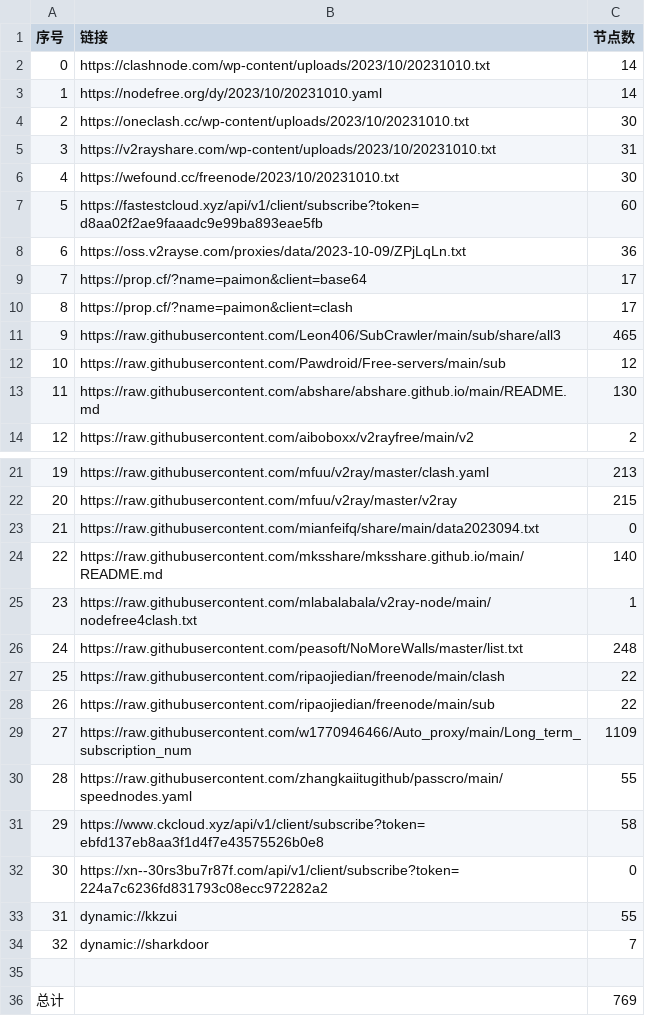
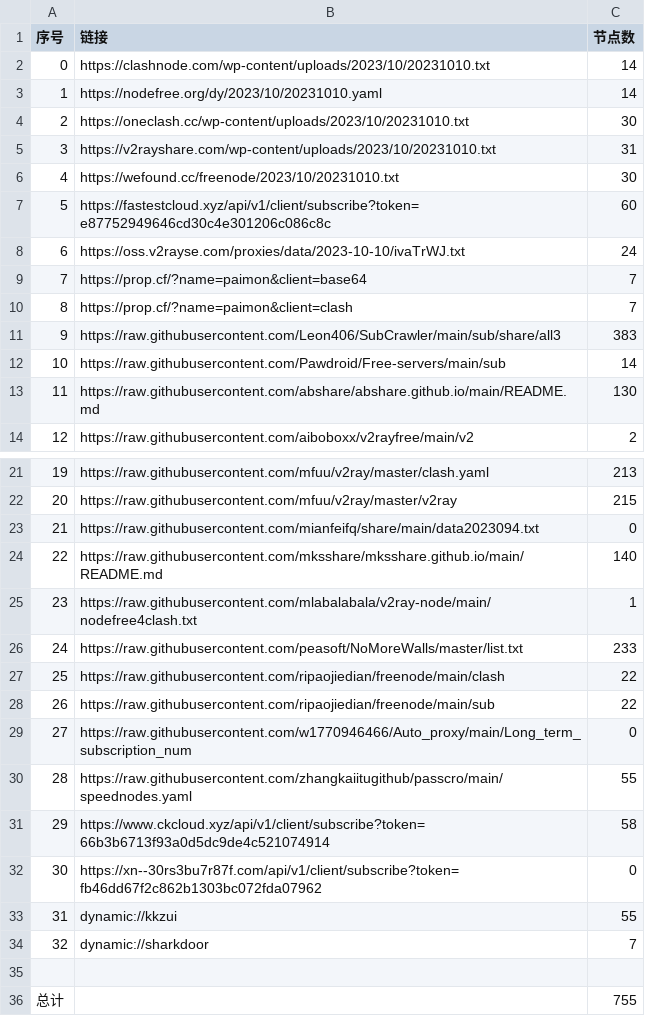
Before and after one commit to obscure1990/freeVM, a CSV file: list_result.csv, drawn as a sheet; only a part is shown, gaps mark what is left out.

```diff
--- a/list_result.csv
+++ b/list_result.csv
@@ -6,8 +6,8 @@
 4,https://wefound.cc/freenode/2023/10/20231010.txt,30
-5,https://fastestcloud.xyz/api/v1/client/subscribe?token=d8aa02f2ae9faaadc9e99ba893eae5fb,60
-6,https://oss.v2rayse.com/proxies/data/2023-10-09/ZPjLqLn.txt,36
-7,https://prop.cf/?name=paimon&client=base64,17
-8,https://prop.cf/?name=paimon&client=clash,17
-9,https://raw.githubusercontent.com/Leon406/SubCrawler/main/sub/share/all3,465
-10,https://raw.githubusercontent.com/Pawdroid/Free-servers/main/sub,12
+5,https://fastestcloud.xyz/api/v1/client/subscribe?token=e87752949646cd30c4e301206c086c8c,60
+6,https://oss.v2rayse.com/proxies/data/2023-10-10/ivaTrWJ.txt,24
+7,https://prop.cf/?name=paimon&client=base64,7
+8,https://prop.cf/?name=paimon&client=clash,7
+9,https://raw.githubusercontent.com/Leon406/SubCrawler/main/sub/share/all3,383
+10,https://raw.githubusercontent.com/Pawdroid/Free-servers/main/sub,14
 11,https://raw.githubusercontent.com/abshare/abshare.github.io/main/README.md,130
@@ -25,9 +25,9 @@
 23,https://raw.githubusercontent.com/mlabalabala/v2ray-node/main/nodefree4clash.txt,1
-24,https://raw.githubusercontent.com/peasoft/NoMoreWalls/master/list.txt,248
+24,https://raw.githubusercontent.com/peasoft/NoMoreWalls/master/list.txt,233
 25,https://raw.githubusercontent.com/ripaojiedian/freenode/main/clash,22
 26,https://raw.githubusercontent.com/ripaojiedian/freenode/main/sub,22
-27,https://raw.githubusercontent.com/w1770946466/Auto_proxy/main/Long_term_subscription_num,1109
+27,https://raw.githubusercontent.com/w1770946466/Auto_proxy/main/Long_term_subscription_num,0
 28,https://raw.githubusercontent.com/zhangkaiitugithub/passcro/main/speednodes.yaml,55
-29,https://www.ckcloud.xyz/api/v1/client/subscribe?token=ebfd137eb8aa3f1d4f7e43575526b0e8,58
-30,https://xn--30rs3bu7r87f.com/api/v1/client/subscribe?token=224a7c6236fd831793c08ecc972282a2,0
+29,https://www.ckcloud.xyz/api/v1/client/subscribe?token=66b3b6713f93a0d5dc9de4c521074914,58
+30,https://xn--30rs3bu7r87f.com/api/v1/client/subscribe?token=fb46dd67f2c862b1303bc072fda07962,0
 31,dynamic://kkzui,55
@@ -35,2 +35,2 @@
 
-总计,,769
+总计,,755
```
Also changed, not shown: 14 other files.
